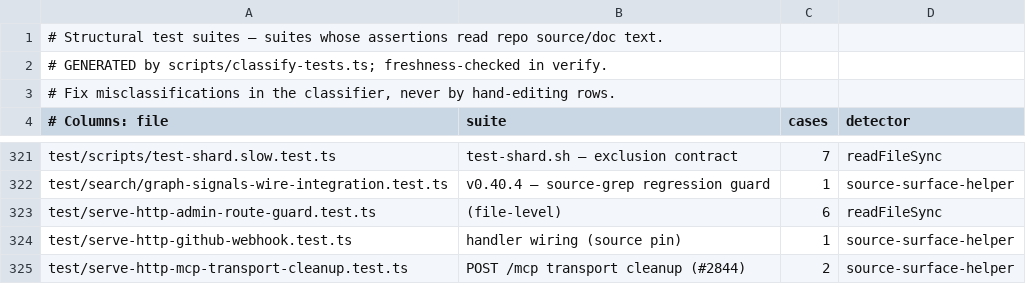
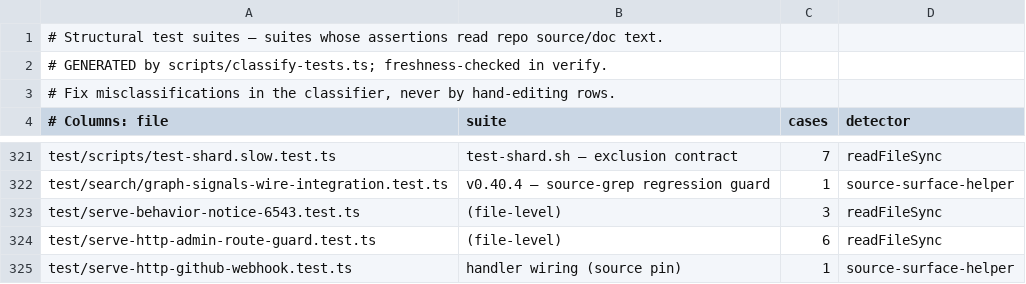
Before and after one commit to 112233-nih/gbrain, a TSV file: scripts/structural-suites.tsv, drawn as a sheet; only a part is shown, gaps mark what is left out; the shorter side is filled out with more unchanged rows; the diff names each change by its address in the sheet, - before the commit and + after, or states it on an @@ line.

```diff
--- a/scripts/structural-suites.tsv
+++ b/scripts/structural-suites.tsv
+row 323: test/serve-behavior-notice-6543.test.ts | (file-level) | 3 | readFileSync
```
Also changed, not shown: 42 other files.
